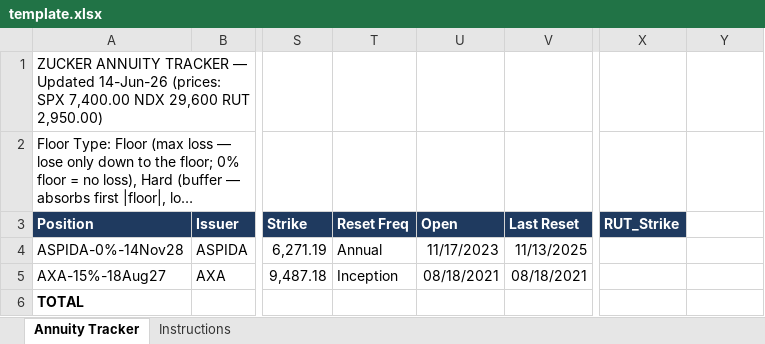
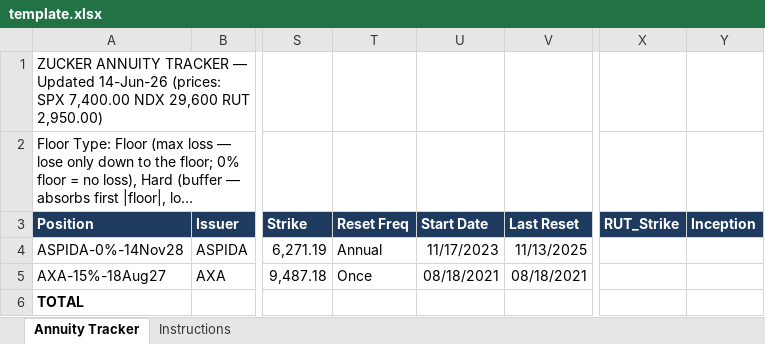
Before and after one commit to jimzucker/iHaveAnnuities, an Excel workbook: app/assets/template.xlsx, sheet Annuity Tracker, drawn as a sheet; only a part is shown, gaps mark what is left out; long unchanged cells end in …; values as stored, in another font and other column widths than the file's, no borders; the diff names each change by its address in the sheet, - before the commit and + after, or states it on an @@ line.

```diff
--- a/app/assets/template.xlsx (sheet Annuity Tracker)
+++ b/app/assets/template.xlsx (sheet Annuity Tracker)
-U3: Open
+U3: Start Date
-Y3: (empty)
+Y3: Inception
-Y3 fill: none
+Y3 fill: #1F3A5F
-T5 (Reset Freq): Inception
+T5 (Reset Freq): Once
```
Also changed, not shown: sheet Instructions, app/assets/example-portfolio.xlsx, data/example-portfolio.xlsx, 4 other files.
